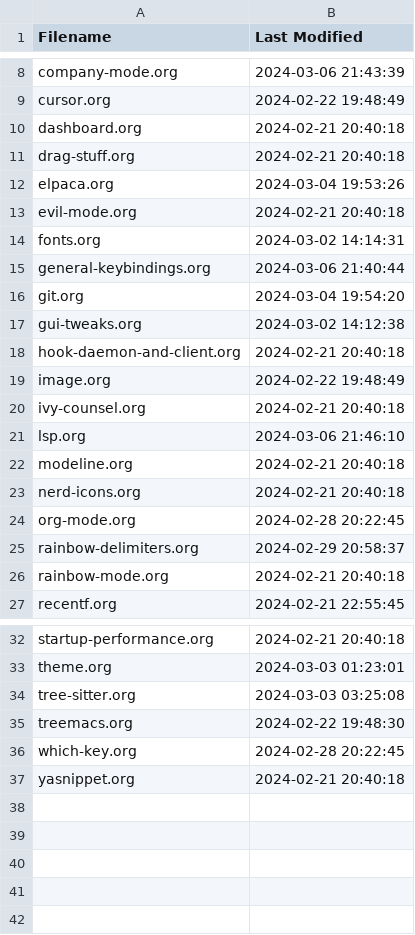
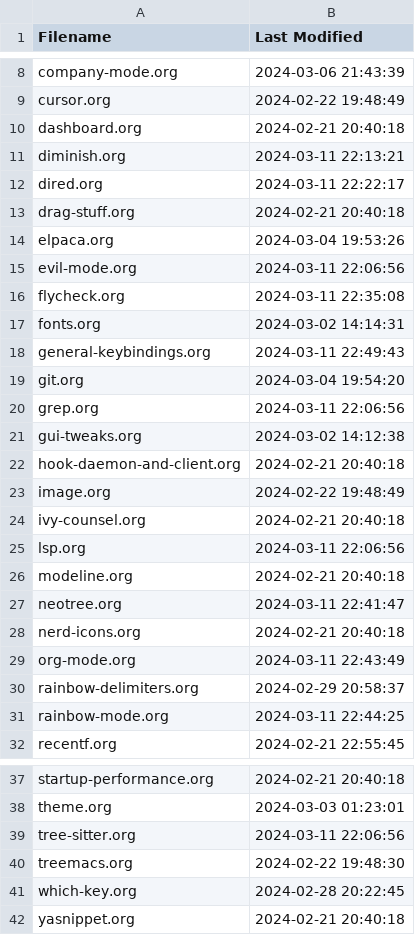
Before and after one commit to Doomwhite/emacs, a CSV file: index.csv, drawn as a sheet; only a part is shown, gaps mark what is left out.

Commit message:
feat: adds neotree, flymake, diminish and some dired configurations

```diff
--- a/index.csv
+++ b/index.csv
@@ -10,8 +10,12 @@ cursor.org,2024-02-22 19:48:49
 dashboard.org,2024-02-21 20:40:18
+diminish.org,2024-03-11 22:13:21
+dired.org,2024-03-11 22:22:17
 drag-stuff.org,2024-02-21 20:40:18
 elpaca.org,2024-03-04 19:53:26
-evil-mode.org,2024-02-21 20:40:18
+evil-mode.org,2024-03-11 22:06:56
+flycheck.org,2024-03-11 22:35:08
 fonts.org,2024-03-02 14:14:31
-general-keybindings.org,2024-03-06 21:40:44
+general-keybindings.org,2024-03-11 22:49:43
 git.org,2024-03-04 19:54:20
+grep.org,2024-03-11 22:06:56
 gui-tweaks.org,2024-03-02 14:12:38
@@ -20,8 +24,9 @@ image.org,2024-02-22 19:48:49
 ivy-counsel.org,2024-02-21 20:40:18
-lsp.org,2024-03-06 21:46:10
+lsp.org,2024-03-11 22:06:56
 modeline.org,2024-02-21 20:40:18
+neotree.org,2024-03-11 22:41:47
 nerd-icons.org,2024-02-21 20:40:18
-org-mode.org,2024-02-28 20:22:45
+org-mode.org,2024-03-11 22:43:49
 rainbow-delimiters.org,2024-02-29 20:58:37
-rainbow-mode.org,2024-02-21 20:40:18
+rainbow-mode.org,2024-03-11 22:44:25
 recentf.org,2024-02-21 22:55:45
@@ -33,3 +38,3 @@ startup-performance.org,2024-02-21 20:40:18
 theme.org,2024-03-03 01:23:01
-tree-sitter.org,2024-03-03 03:25:08
+tree-sitter.org,2024-03-11 22:06:56
 treemacs.org,2024-02-22 19:48:30
```
Also changed, not shown: 15 other files.
